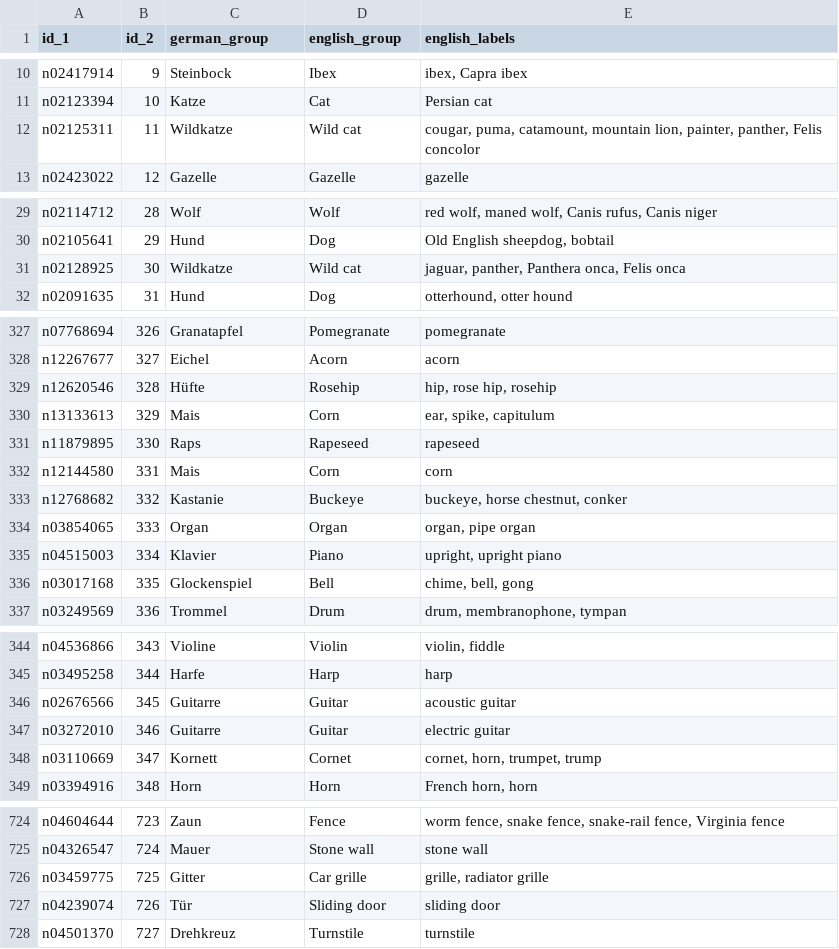
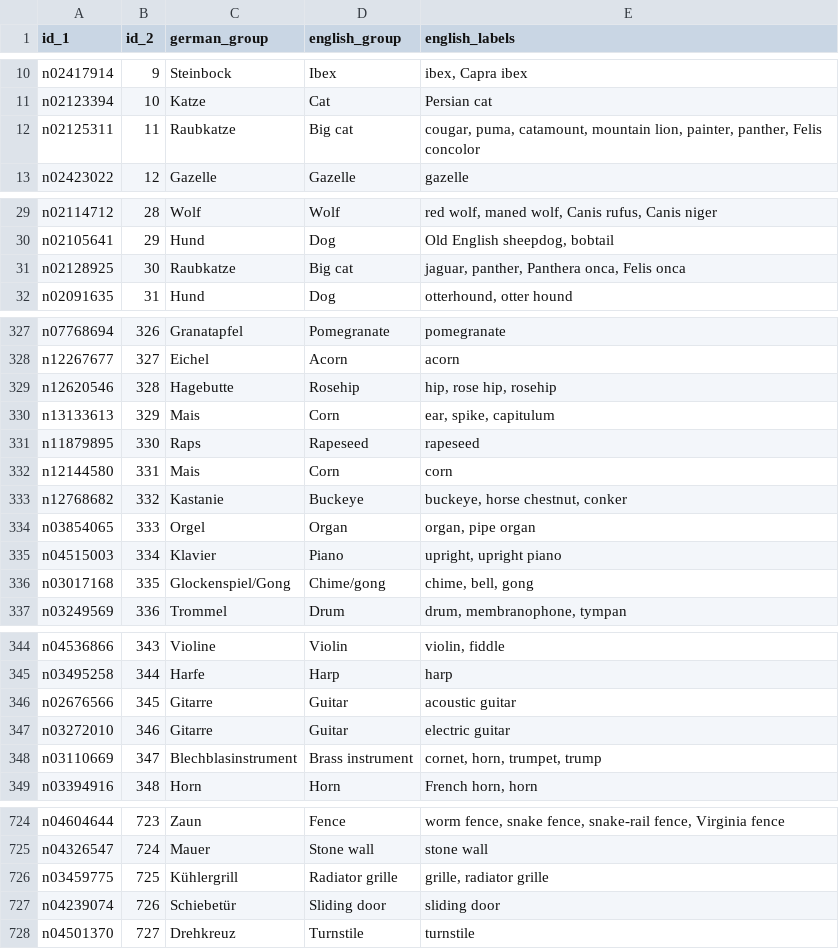
Before and after one commit to Conzel/paprika, a CSV file: scripts/grouped_classes.csv, drawn as a sheet; only a part is shown, gaps mark what is left out; the diff covers the shown part only.

```diff
--- a/scripts/grouped_classes.csv
+++ b/scripts/grouped_classes.csv
@@ -11,3 +11,3 @@ n02417914|9|Steinbock|Ibex|ibex, Capra ibex
 n02123394|10|Katze|Cat|Persian cat
-n02125311|11|Wildkatze|Wild cat|cougar, puma, catamount, mountain lion, painter, panther, Felis concolor
+n02125311|11|Raubkatze|Big cat|cougar, puma, catamount, mountain lion, painter, panther, Felis concolor
 n02423022|12|Gazelle|Gazelle|gazelle
@@ -30,3 +30,3 @@ n02114712|28|Wolf|Wolf|red wolf, maned wolf, Canis rufus, Canis niger
 n02105641|29|Hund|Dog|Old English sheepdog, bobtail
-n02128925|30|Wildkatze|Wild cat|jaguar, panther, Panthera onca, Felis onca
+n02128925|30|Raubkatze|Big cat|jaguar, panther, Panthera onca, Felis onca
 n02091635|31|Hund|Dog|otterhound, otter hound
@@ -328,3 +328,3 @@ n07768694|326|Granatapfel|Pomegranate|pomegranate
 n12267677|327|Eichel|Acorn|acorn
-n12620546|328|Hüfte|Rosehip|hip, rose hip, rosehip
+n12620546|328|Hagebutte|Rosehip|hip, rose hip, rosehip
 n13133613|329|Mais|Corn|ear, spike, capitulum
@@ -333,5 +333,5 @@ n12144580|331|Mais|Corn|corn
 n12768682|332|Kastanie|Buckeye|buckeye, horse chestnut, conker
-n03854065|333|Organ|Organ|organ, pipe organ
+n03854065|333|Orgel|Organ|organ, pipe organ
 n04515003|334|Klavier|Piano|upright, upright piano
-n03017168|335|Glockenspiel|Bell|chime, bell, gong
+n03017168|335|Glockenspiel/Gong|Chime/gong|chime, bell, gong
 n03249569|336|Trommel|Drum|drum, membranophone, tympan
@@ -345,5 +345,5 @@ n04536866|343|Violine|Violin|violin, fiddle
 n03495258|344|Harfe|Harp|harp
-n02676566|345|Guitarre|Guitar|acoustic guitar
-n03272010|346|Guitarre|Guitar|electric guitar
-n03110669|347|Kornett|Cornet|cornet, horn, trumpet, trump
+n02676566|345|Gitarre|Guitar|acoustic guitar
+n03272010|346|Gitarre|Guitar|electric guitar
+n03110669|347|Blechblasinstrument|Brass instrument|cornet, horn, trumpet, trump
 n03394916|348|Horn|Horn|French horn, horn
@@ -725,4 +725,4 @@ n04604644|723|Zaun|Fence|worm fence, snake fence, snake-rail fence, Virginia fen
 n04326547|724|Mauer|Stone wall|stone wall
-n03459775|725|Gitter|Car grille|grille, radiator grille
-n04239074|726|Tür|Sliding door|sliding door
+n03459775|725|Kühlergrill|Radiator grille|grille, radiator grille
+n04239074|726|Schiebetür|Sliding door|sliding door
 n04501370|727|Drehkreuz|Turnstile|turnstile
```
Also changed, not shown: 48 edited cells elsewhere in this file.
